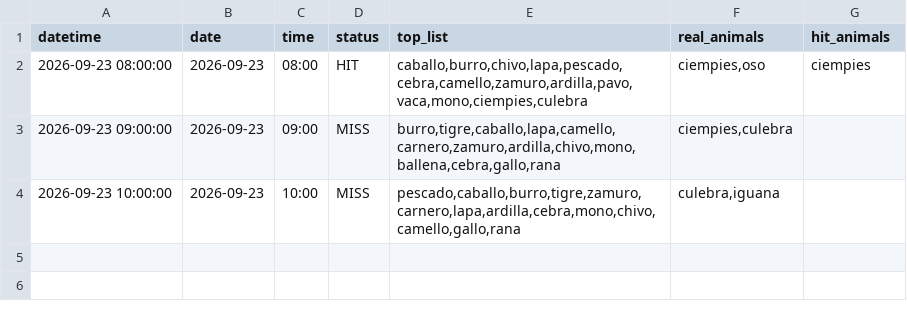
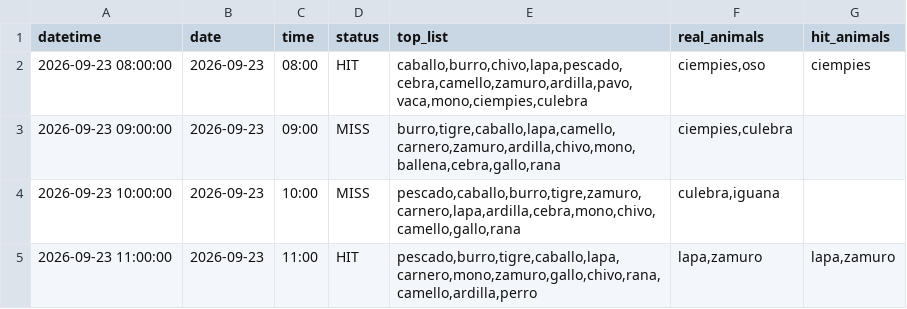
Before and after one commit to Juan571/testingprob, a CSV file: v7_output/turnos_hoy_top7_loteria.csv, drawn as a sheet.

```diff
--- a/v7_output/turnos_hoy_top7_loteria.csv
+++ b/v7_output/turnos_hoy_top7_loteria.csv
@@ -4 +4,2 @@
 2026-09-23 10:00:00,2026-09-23,10:00,MISS,"pescado,caballo,burro,tigre,zamuro,carnero,lapa,ardilla,cebra,mono,chivo,camello,gallo,rana","culebra,iguana",
+2026-09-23 11:00:00,2026-09-23,11:00,HIT,"pescado,burro,tigre,caballo,lapa,carnero,mono,zamuro,gallo,chivo,rana,camello,ardilla,perro","lapa,zamuro","lapa,zamuro"
```
Also changed, not shown: v7_output/backtest.csv, v7_output/patrones.csv, 4 other files.
